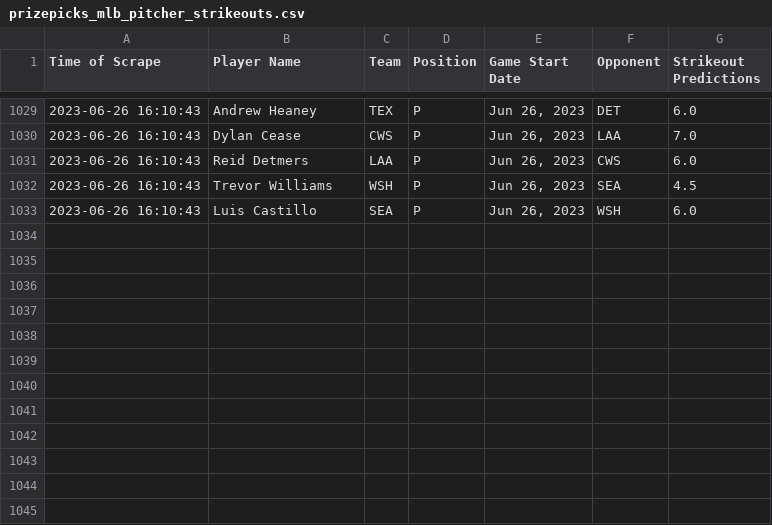
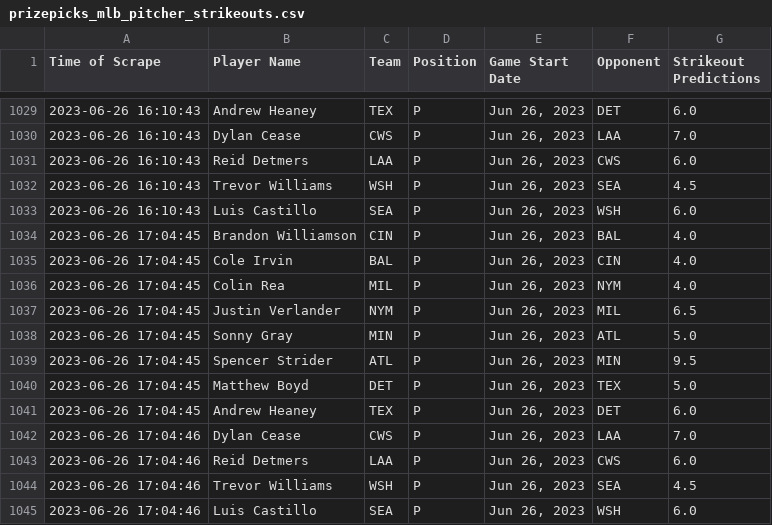
Before and after one commit to itsDarianNgo/prizepicks-strikeouts-scraper, a CSV file: data/prizepicks_mlb_pitcher_strikeouts.csv, drawn as a sheet; only a part is shown, gaps mark what is left out; the diff names each change by its address in the sheet, - before the commit and + after, or states it on an @@ line.

Commit message:
Update data

```diff
--- a/data/prizepicks_mlb_pitcher_strikeouts.csv
+++ b/data/prizepicks_mlb_pitcher_strikeouts.csv
+row 1034: 2023-06-26 17:04:45 | Brandon Williamson | CIN | P | Jun 26, 2023 | BAL | 4.0
+row 1035: 2023-06-26 17:04:45 | Cole Irvin | BAL | P | Jun 26, 2023 | CIN | 4.0
+row 1036: 2023-06-26 17:04:45 | Colin Rea | MIL | P | Jun 26, 2023 | NYM | 4.0
+row 1037: 2023-06-26 17:04:45 | Justin Verlander | NYM | P | Jun 26, 2023 | MIL | 6.5
+row 1038: 2023-06-26 17:04:45 | Sonny Gray | MIN | P | Jun 26, 2023 | ATL | 5.0
+row 1039: 2023-06-26 17:04:45 | Spencer Strider | ATL | P | Jun 26, 2023 | MIN | 9.5
+row 1040: 2023-06-26 17:04:45 | Matthew Boyd | DET | P | Jun 26, 2023 | TEX | 5.0
+row 1041: 2023-06-26 17:04:45 | Andrew Heaney | TEX | P | Jun 26, 2023 | DET | 6.0
+row 1042: 2023-06-26 17:04:46 | Dylan Cease | CWS | P | Jun 26, 2023 | LAA | 7.0
+row 1043: 2023-06-26 17:04:46 | Reid Detmers | LAA | P | Jun 26, 2023 | CWS | 6.0
+row 1044: 2023-06-26 17:04:46 | Trevor Williams | WSH | P | Jun 26, 2023 | SEA | 4.5
+row 1045: 2023-06-26 17:04:46 | Luis Castillo | SEA | P | Jun 26, 2023 | WSH | 6.0
```
